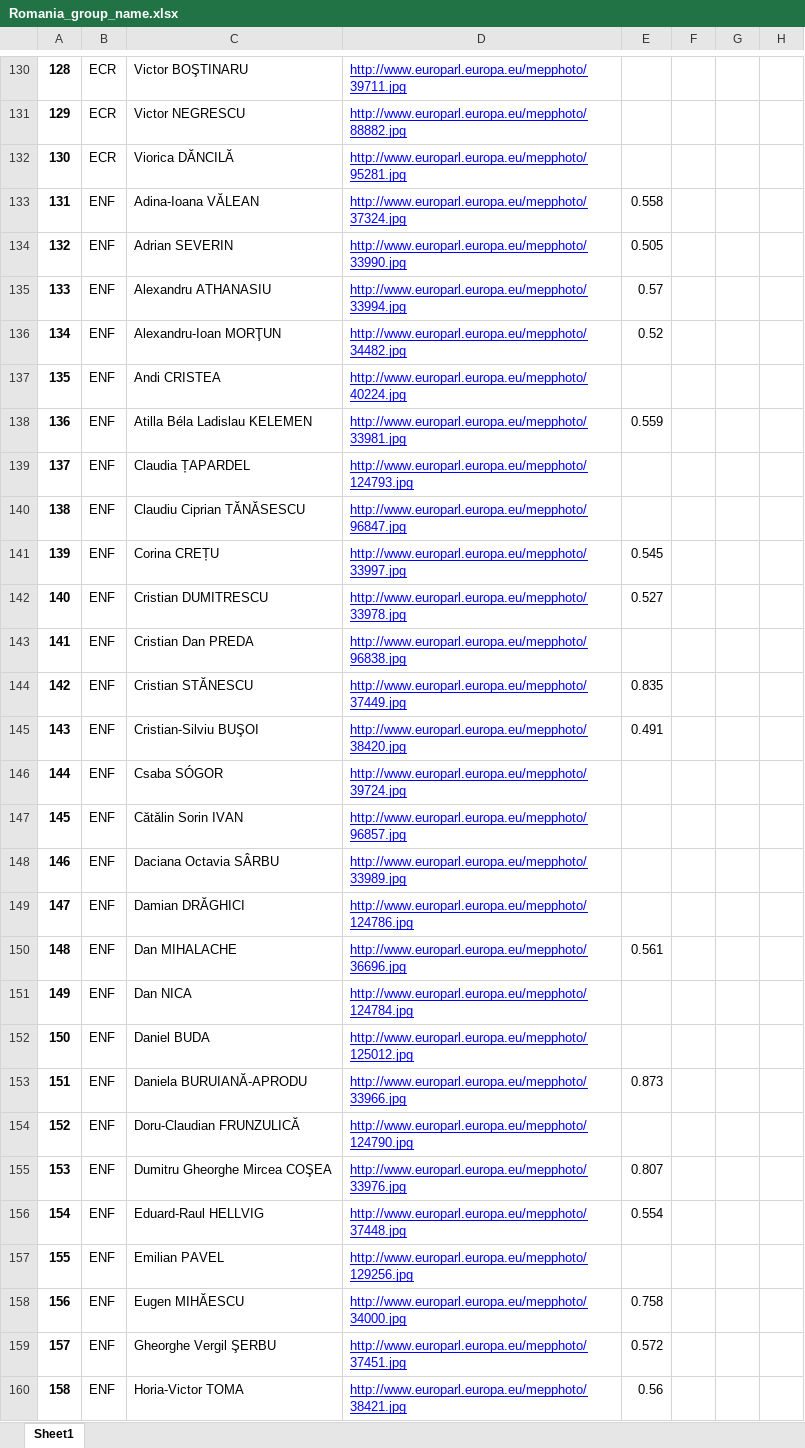
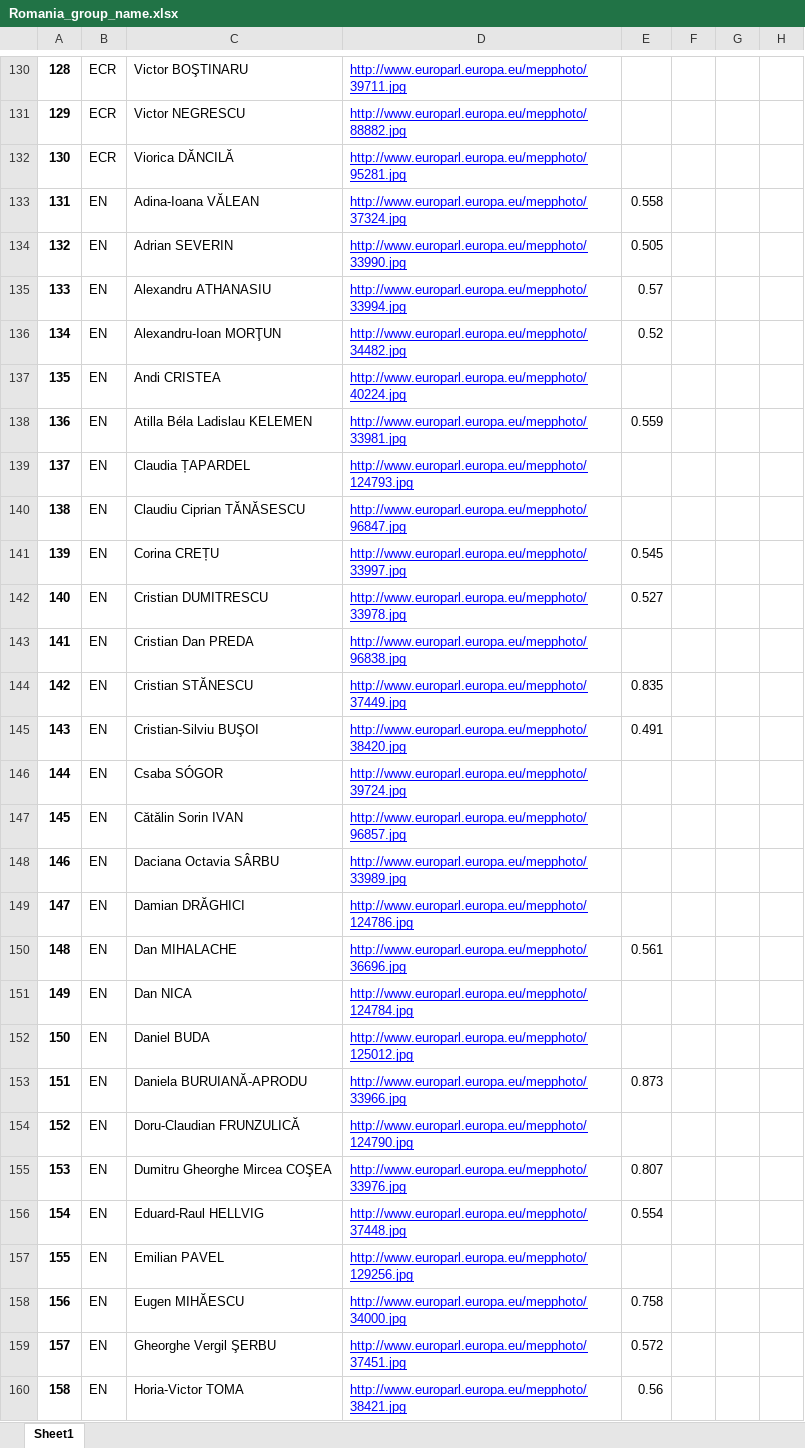
Before and after one commit to szekelydata/blog, an Excel workbook: ep/ep/export/flourish/Romania_group_name.xlsx, sheet Sheet1, drawn as a sheet; only a part is shown, gaps mark what is left out; values as stored, in another font and other column widths than the file's, no borders; the diff covers the shown part only; the diff names each change by its address in the sheet, - before the commit and + after, or states it on an @@ line.

```diff
--- a/ep/ep/export/flourish/Romania_group_name.xlsx (sheet Sheet1)
+++ b/ep/ep/export/flourish/Romania_group_name.xlsx (sheet Sheet1)
-B133:B160: ENF
+B133:B160: EN
```
Also changed, not shown: 1790 edited cells elsewhere in this sheet, ep/ep/export/flourish/Joint_group_name.xlsx, ep/ep/export/flourish/Joint_name_group.xlsx, 31 other files.
